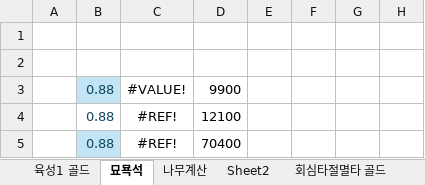
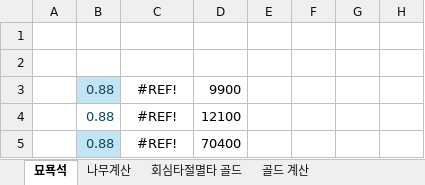
Before and after one commit to asgasgasgasfasfas/exel, an Excel workbook: 정기/BM/각성 절멸타 수치/육성골드계산.xlsx, sheet 묘묙석, drawn as a sheet; only a part is shown; values as stored, in another font and other column widths than the file's, no borders; the diff names each change by its address in the sheet, - before the commit and + after, or states it on an @@ line.

```diff
--- a/정기/BM/각성 절멸타 수치/육성골드계산.xlsx (sheet 묘묙석)
+++ b/정기/BM/각성 절멸타 수치/육성골드계산.xlsx (sheet 묘묙석)
-sheet tab: 육성1 골드
-sheet tab: Sheet2
+sheet tab: 골드 계산
-C3: #VALUE!
+C3: #REF!
```
Also changed, not shown: other sheet tabs, 49 other files.
